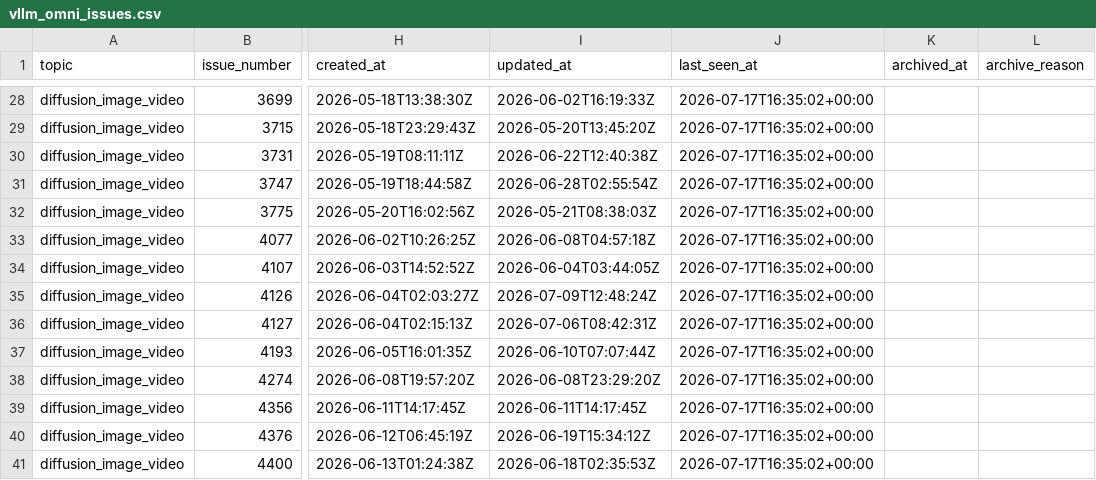
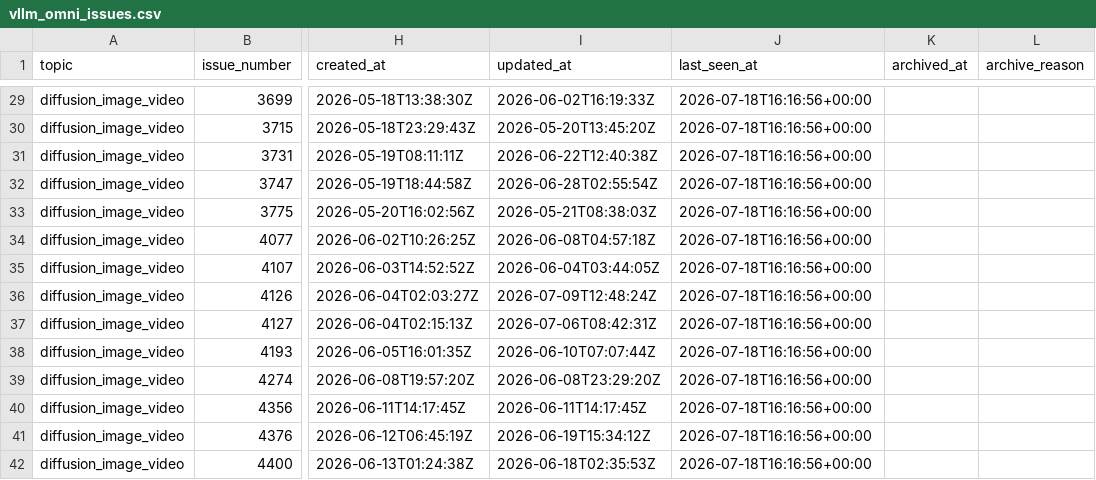
Before and after one commit to sniper35/vllm-issue-tracker, a CSV file: vllm_omni_issues.csv, drawn as a sheet; only a part is shown, gaps mark what is left out; addresses are those after the commit; the diff covers the shown part only; the diff names each change by its address in the sheet, - before the commit and + after, or states it on an @@ line.

```diff
--- a/vllm_omni_issues.csv
+++ b/vllm_omni_issues.csv
-J29:J42 (last_seen_at): 2026-07-17T16:35:02+00:00
+J29:J42 (last_seen_at): 2026-07-18T16:16:56+00:00
```
Also changed, not shown: 1 added row, 2 removed rows and 138 edited cells elsewhere in this file, vllm_issues.csv, 4 other files.
